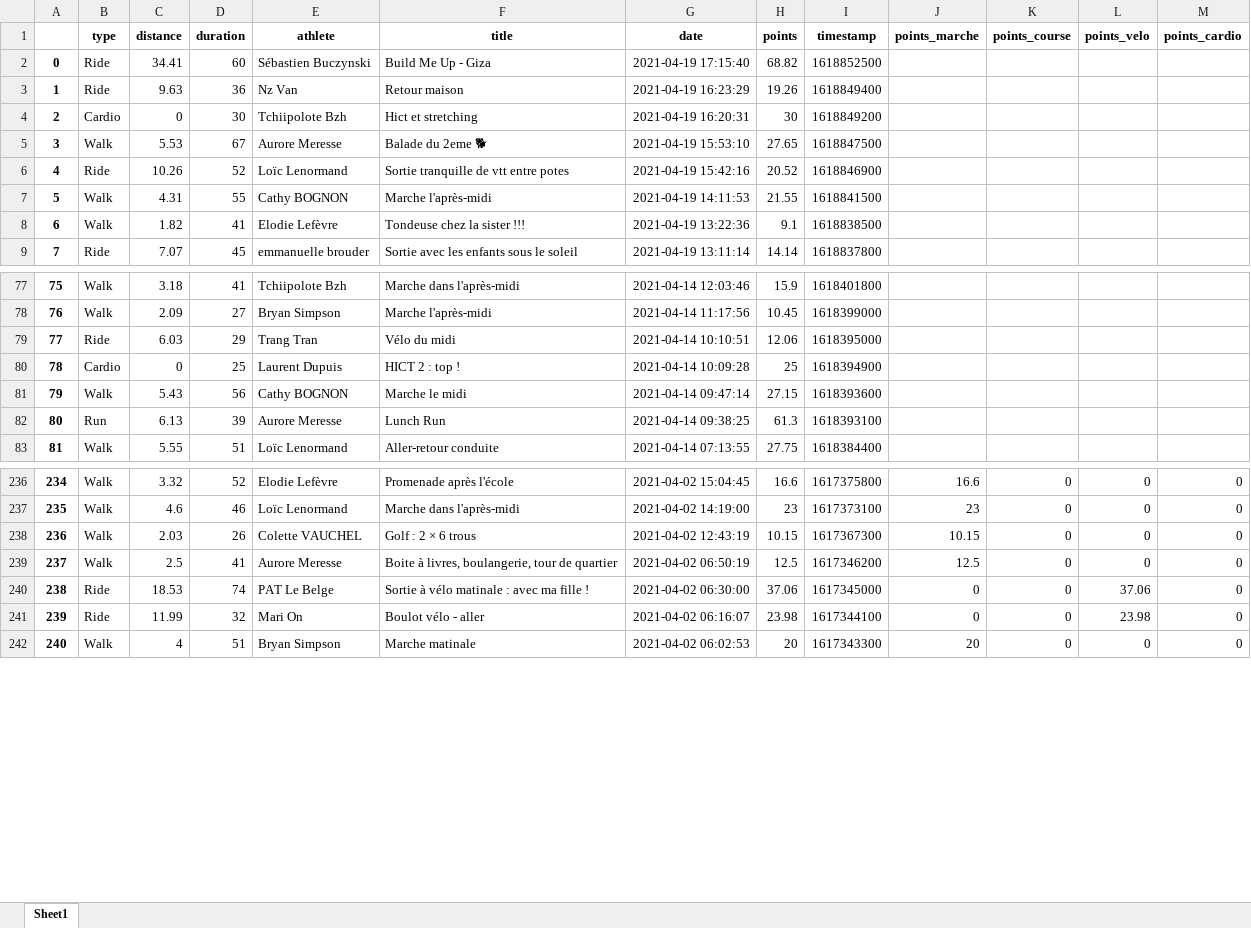
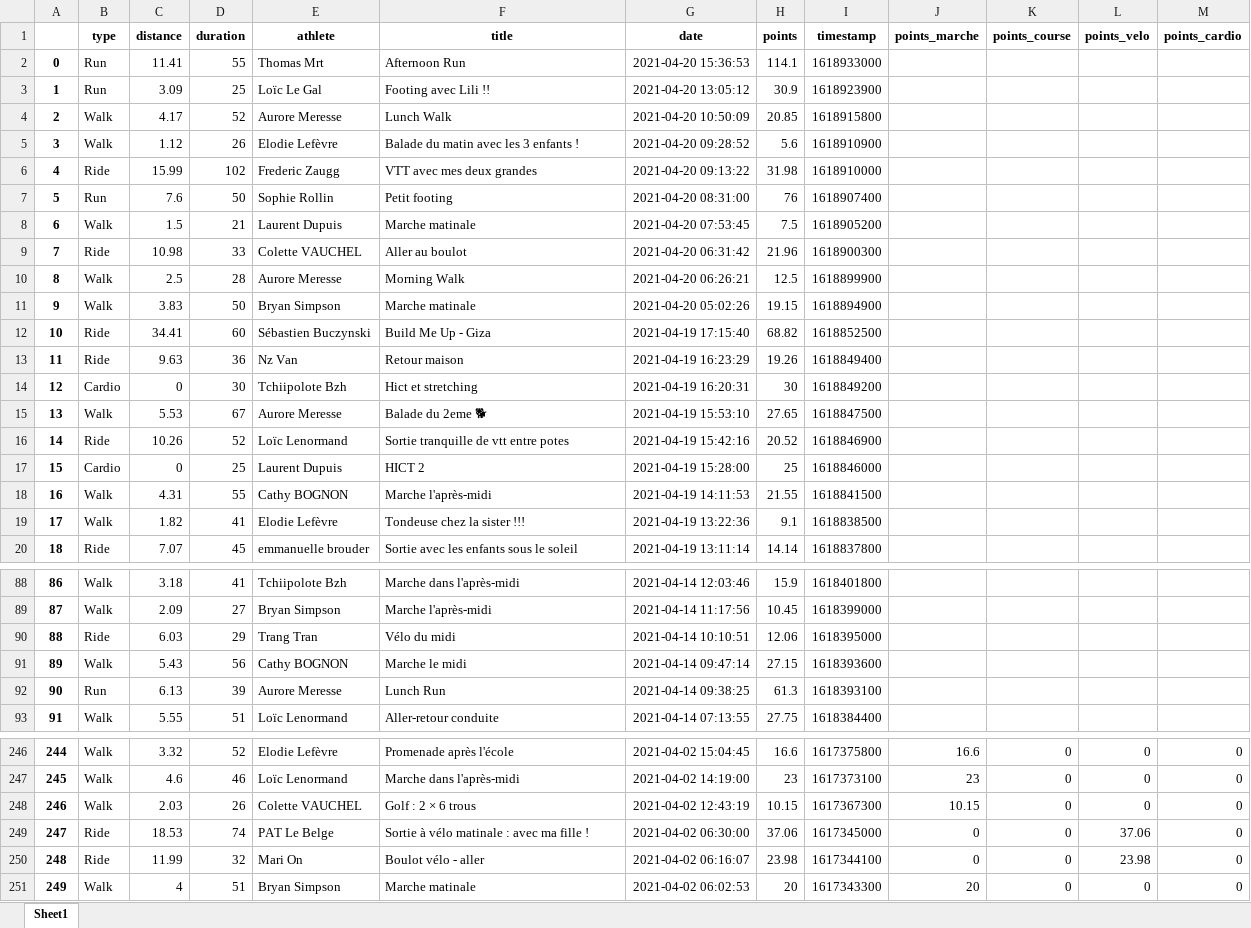
Before and after one commit to bcmb78/bcmb78.github.io, an Excel workbook: defi/saved_activities.xlsx, sheet Sheet1, drawn as a sheet; only a part is shown, gaps mark what is left out; values as stored, in another font and other column widths than the file's, no borders; removed rows and columns are numbered as before the commit, all else as after; the diff covers the shown part only; the diff names each change by its address in the sheet, - before the commit and + after, or states it on an @@ line.

```diff
--- a/defi/saved_activities.xlsx (sheet Sheet1)
+++ b/defi/saved_activities.xlsx (sheet Sheet1)
+row 2: 0 | Run | 11.41 | 55 | Thomas Mrt | Afternoon Run | 2021-04-20 15:36:53 | 114.1 | 1618933000
+row 3: 1 | Run | 3.09 | 25 | Loïc Le Gal | Footing avec Lili !! | 2021-04-20 13:05:12 | 30.9 | 1618923900
+row 4: 2 | Walk | 4.17 | 52 | Aurore Meresse | Lunch Walk | 2021-04-20 10:50:09 | 20.85 | 1618915800
+row 5: 3 | Walk | 1.12 | 26 | Elodie Lefèvre | Balade du matin avec les 3 enfants ! | 2021-04-20 09:28:52 | 5.6 | 1618910900
+row 6: 4 | Ride | 15.99 | 102 | Frederic Zaugg | VTT avec mes deux grandes | 2021-04-20 09:13:22 | 31.98 | 1618910000
+row 7: 5 | Run | 7.6 | 50 | Sophie Rollin | Petit footing | 2021-04-20 08:31:00 | 76 | 1618907400
+row 8: 6 | Walk | 1.5 | 21 | Laurent Dupuis | Marche matinale | 2021-04-20 07:53:45 | 7.5 | 1618905200
+row 9: 7 | Ride | 10.98 | 33 | Colette VAUCHEL | Aller au boulot | 2021-04-20 06:31:42 | 21.96 | 1618900300
+row 10: 8 | Walk | 2.5 | 28 | Aurore Meresse | Morning Walk | 2021-04-20 06:26:21 | 12.5 | 1618899900
+row 11: 9 | Walk | 3.83 | 50 | Bryan Simpson | Marche matinale | 2021-04-20 05:02:26 | 19.15 | 1618894900
@@ column A renumbered from row 12 down @@
+row 17: 15 | Cardio | 0 | 25 | Laurent Dupuis | HICT 2 | 2021-04-19 15:28:00 | 25 | 1618846000
-row 80: 78 | Cardio | 0 | 25 | Laurent Dupuis | HICT 2 : top ! | 2021-04-14 10:09:28 | 25 | 1618394900
-row 239: 237 | Walk | 2.5 | 41 | Aurore Meresse | Boite à livres, boulangerie, tour de quartier | 2021-04-02 06:50:19 | 12.5 | 1617346200 | 12.5 | 0 | 0 | 0
```
Also changed, not shown: 1 moved row and 8 edited cells elsewhere in this sheet, 4 other files.
